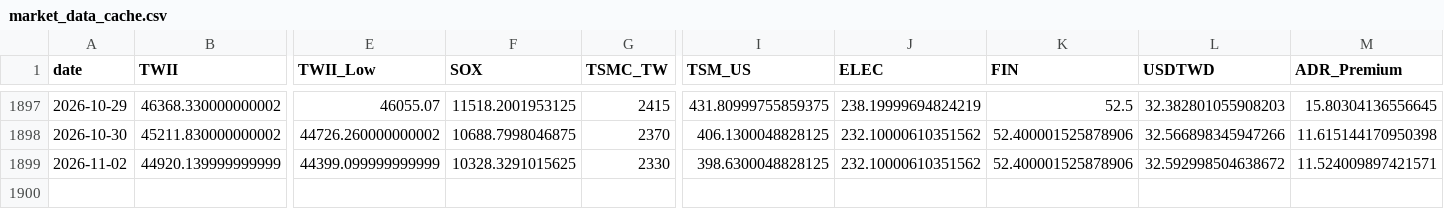
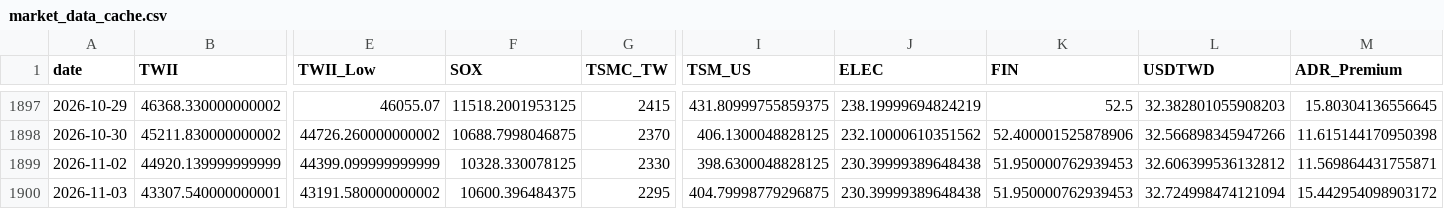
Before and after one commit to soldier86100-ai/TWII_STOCK, a CSV file: cache/market_data_cache.csv, drawn as a sheet; only a part is shown, gaps mark what is left out; rows hold the shown columns only; the diff names each change by its address in the sheet, - before the commit and + after, or states it on an @@ line.

```diff
--- a/cache/market_data_cache.csv
+++ b/cache/market_data_cache.csv
-F1899 (SOX): 10328.3291015625
+F1899 (SOX): 10328.330078125
-J1899 (ELEC): 232.10000610351562
+J1899 (ELEC): 230.39999389648438
-K1899 (FIN): 52.400001525878906
+K1899 (FIN): 51.950000762939453
-L1899 (USDTWD): 32.592998504638672
+L1899 (USDTWD): 32.606399536132812
-M1899 (ADR_Premium): 11.524009897421571
+M1899 (ADR_Premium): 11.569864431755871
+row 1900: 2026-11-03 | 43307.540000000001 | 43191.580000000002 | 10600.396484375 | 2295 | 404.79998779296875 | 230.39999389648438 | 51.950000762939453 | 32.724998474121094 | 15.442954098903172
```
Also changed, not shown: cache/signal_cache.csv.
